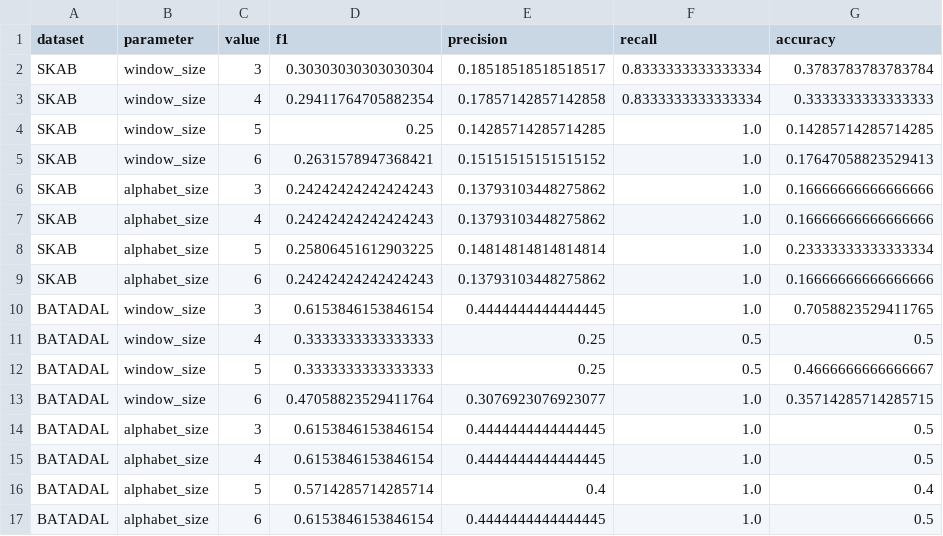
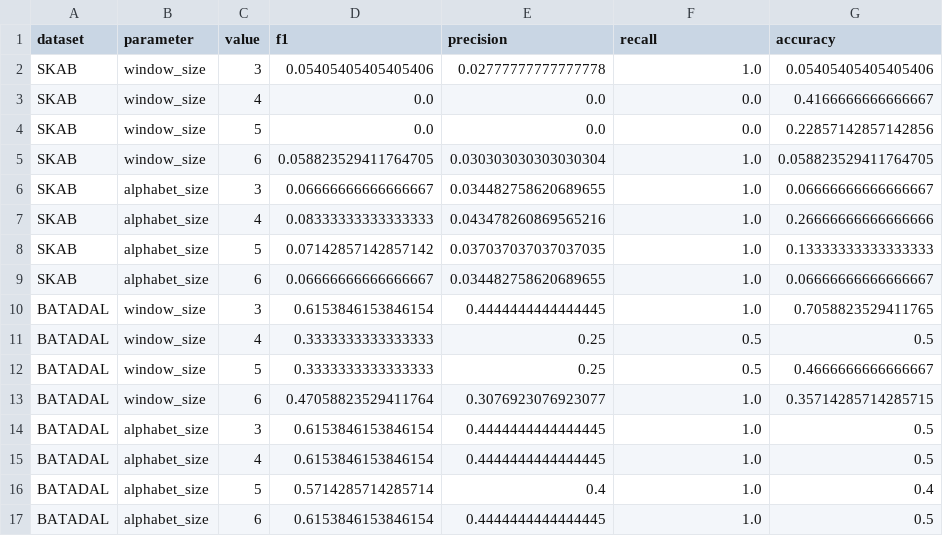
Before and after one commit to atakancetli/Explainable-Time-Series-Automata, a CSV file: results/metrics/sensitivity_results.csv, drawn as a sheet.

Commit message:
docs: Integrate complete academic reporting criteria and experimental results

```diff
--- a/results/metrics/sensitivity_results.csv
+++ b/results/metrics/sensitivity_results.csv
@@ -1,10 +1,10 @@
 dataset,parameter,value,f1,precision,recall,accuracy
-SKAB,window_size,3,0.30303030303030304,0.18518518518518517,0.8333333333333334,0.3783783783783784
-SKAB,window_size,4,0.29411764705882354,0.17857142857142858,0.8333333333333334,0.3333333333333333
-SKAB,window_size,5,0.25,0.14285714285714285,1.0,0.14285714285714285
-SKAB,window_size,6,0.2631578947368421,0.15151515151515152,1.0,0.17647058823529413
-SKAB,alphabet_size,3,0.24242424242424243,0.13793103448275862,1.0,0.16666666666666666
-SKAB,alphabet_size,4,0.24242424242424243,0.13793103448275862,1.0,0.16666666666666666
-SKAB,alphabet_size,5,0.25806451612903225,0.14814814814814814,1.0,0.23333333333333334
-SKAB,alphabet_size,6,0.24242424242424243,0.13793103448275862,1.0,0.16666666666666666
+SKAB,window_size,3,0.05405405405405406,0.02777777777777778,1.0,0.05405405405405406
+SKAB,window_size,4,0.0,0.0,0.0,0.4166666666666667
+SKAB,window_size,5,0.0,0.0,0.0,0.22857142857142856
+SKAB,window_size,6,0.058823529411764705,0.030303030303030304,1.0,0.058823529411764705
+SKAB,alphabet_size,3,0.06666666666666667,0.034482758620689655,1.0,0.06666666666666667
+SKAB,alphabet_size,4,0.08333333333333333,0.043478260869565216,1.0,0.26666666666666666
+SKAB,alphabet_size,5,0.07142857142857142,0.037037037037037035,1.0,0.13333333333333333
+SKAB,alphabet_size,6,0.06666666666666667,0.034482758620689655,1.0,0.06666666666666667
 BATADAL,window_size,3,0.6153846153846154,0.4444444444444445,1.0,0.7058823529411765
```
Also changed, not shown: results/metrics/cross_dataset_results.csv, results/metrics/robustness_sweep_results.csv, 6 other files.
